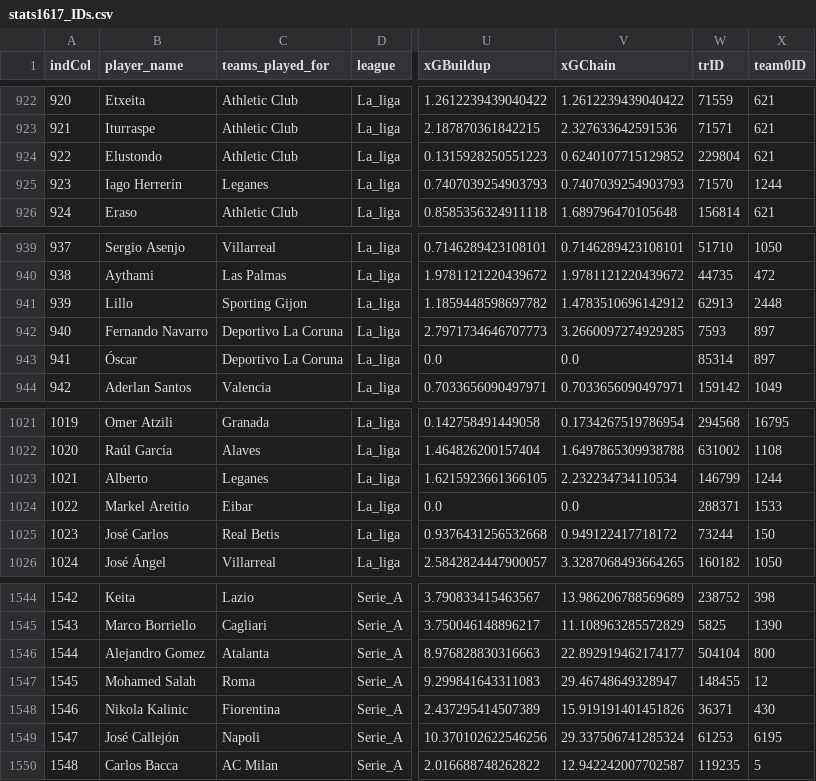
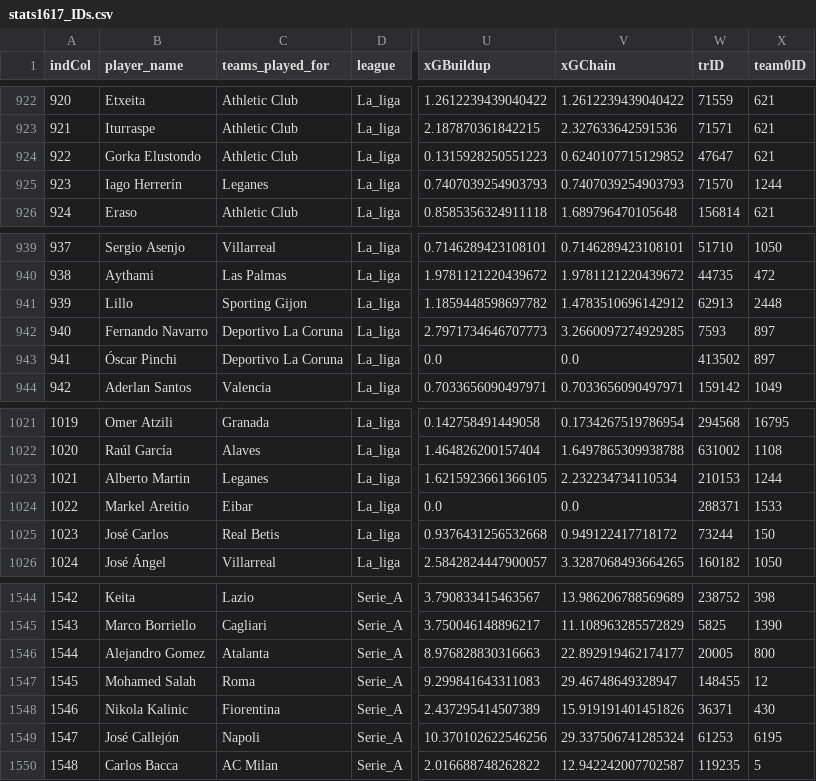
Before and after one commit to MarcoGasparini00/DataCrafters, a CSV file: loadData/stats1617_IDs.csv, drawn as a sheet; only a part is shown, gaps mark what is left out; the diff names each change by its address in the sheet, - before the commit and + after, or states it on an @@ line.

Commit message:
MG minor fixes to data

```diff
--- a/loadData/stats1617_IDs.csv
+++ b/loadData/stats1617_IDs.csv
-B924 (player_name): Elustondo
+B924 (player_name): Gorka Elustondo
-W924 (trID): 229804
+W924 (trID): 47647
-B943 (player_name): Óscar
+B943 (player_name): Óscar Pinchi
-W943 (trID): 85314
+W943 (trID): 413502
-B1023 (player_name): Alberto
+B1023 (player_name): Alberto Martin
-W1023 (trID): 146799
+W1023 (trID): 210153
-W1546 (trID): 504104
+W1546 (trID): 20005
```
Also changed, not shown: loadData/stats1415_IDs.csv, loadData/stats1516_IDs.csv, 4 other files.
